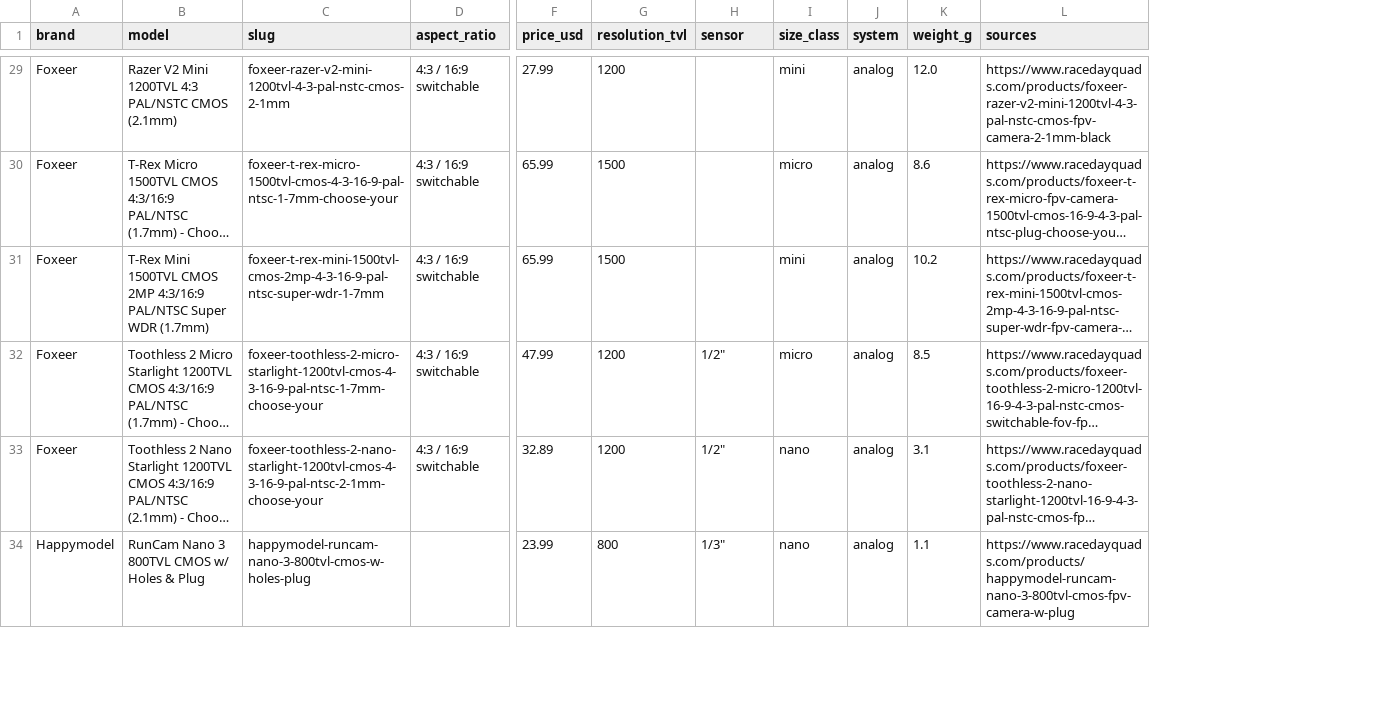
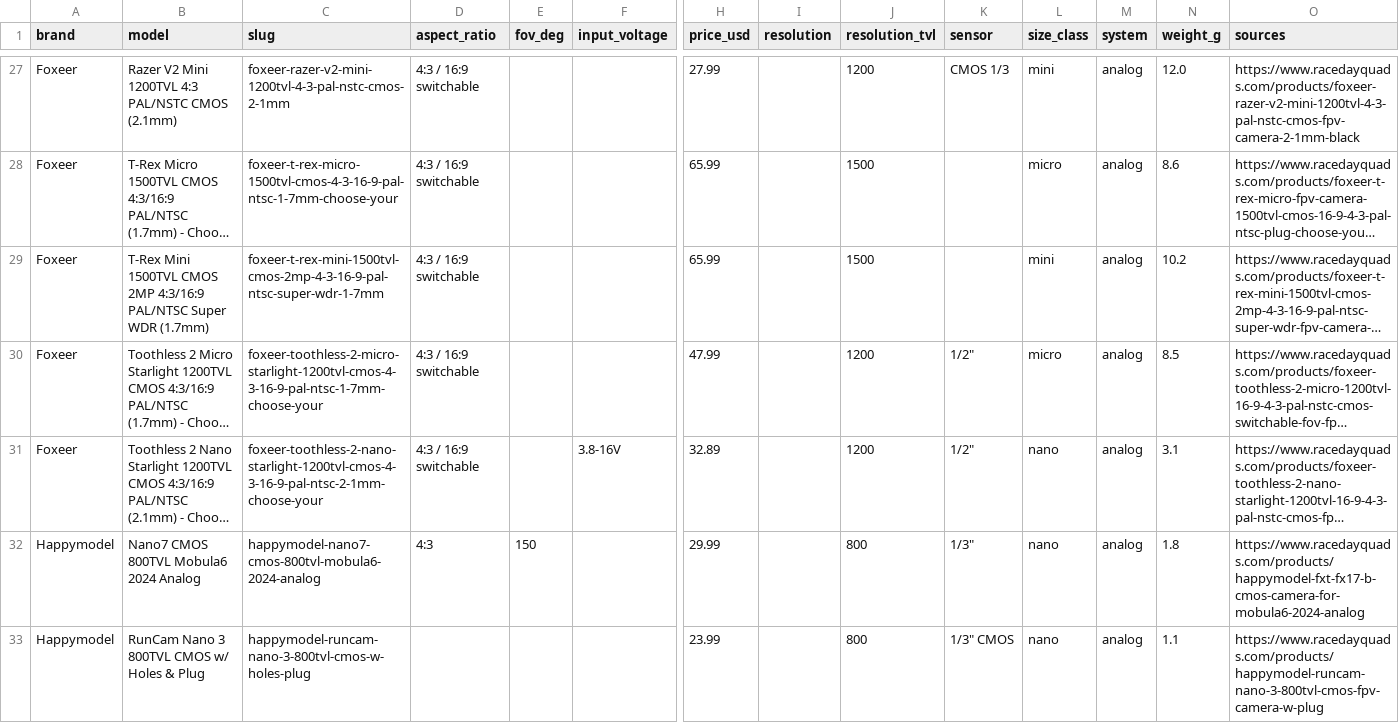
Before and after one commit to fpvdb/fpv-db-data, a CSV file: cameras.csv, drawn as a sheet; only a part is shown, gaps mark what is left out; long unchanged cells end in …; addresses are those after the commit; rows hold the shown columns only; the diff covers the shown part only; the diff names each change by its address in the sheet, - before the commit and + after, or states it on an @@ line.

```diff
--- a/cameras.csv
+++ b/cameras.csv
+column E (fov_deg), empty
+column F (input_voltage), row 31: 3.8-16V
+column I (resolution), empty
-K27 (sensor): (empty)
+K27 (sensor): CMOS 1/3
+row 32: Happymodel | Nano7 CMOS 800TVL Mobula6 2024 Analog | happymodel-nano7-cmos-800tvl-mobula6-2024-analog | 4:3 | 150 |  | 29.99 |  | 800 | 1/3" | nano | analog | 1.8 | https://www.racedayquads.com/products/happymodel-fxt-fx17-b-cmos-camera-for-mobula6-2024-analog
-K33 (sensor): 1/3"
+K33 (sensor): 1/3" CMOS
```
Also changed, not shown: 2 added rows, 5 removed rows and 32 edited cells elsewhere in this file, 2 other files.
